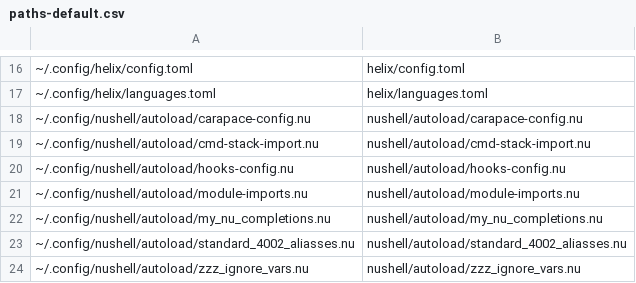
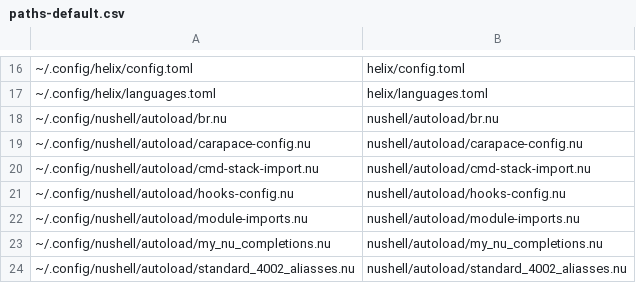
Before and after one commit to maxim-uvarov-ai-assistant/my-dotfiles, a CSV file: paths-default.csv, drawn as a sheet; only a part is shown, gaps mark what is left out; the shorter side is filled out with more unchanged rows; the diff names each change by its address in the sheet, - before the commit and + after, or states it on an @@ line.

Commit message:
add br.nu path

```diff
--- a/paths-default.csv
+++ b/paths-default.csv
+row 18: ~/.config/nushell/autoload/br.nu | nushell/autoload/br.nu
```
